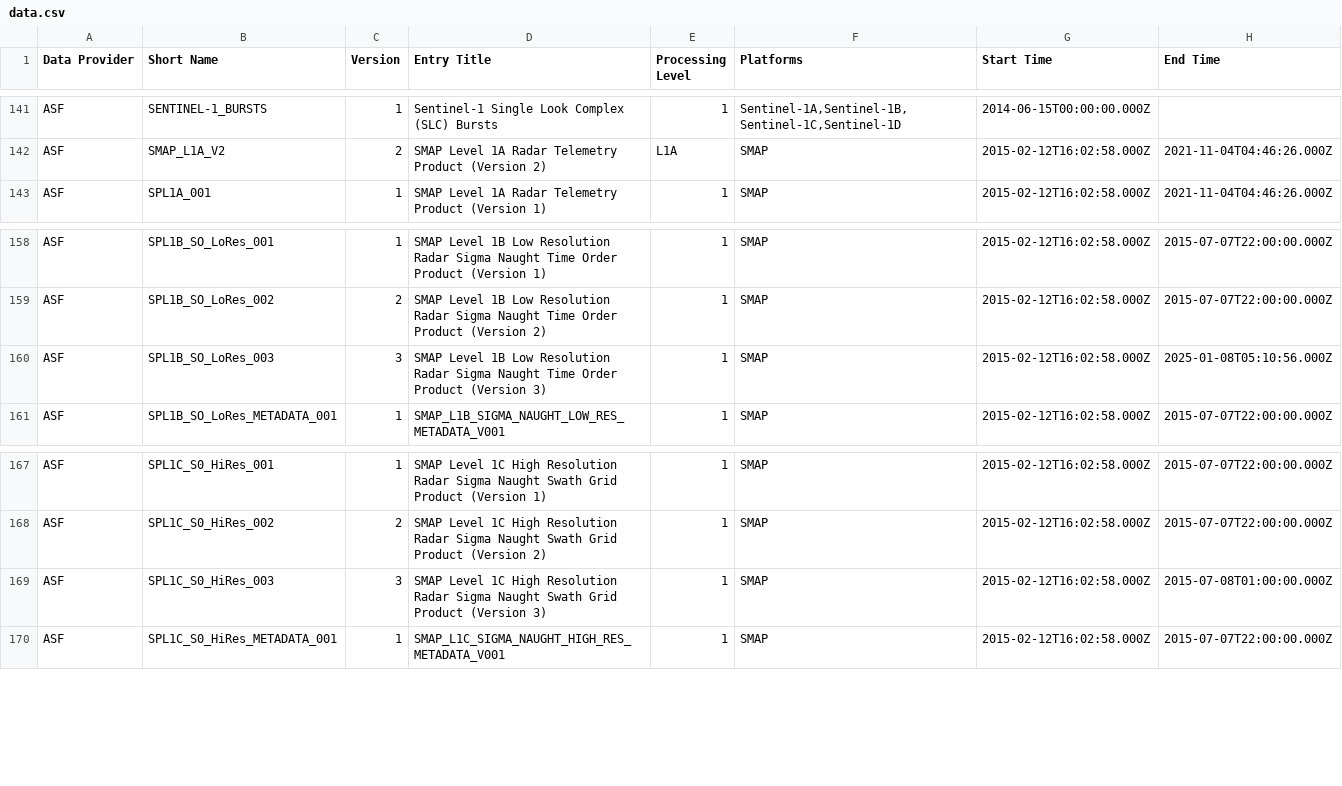
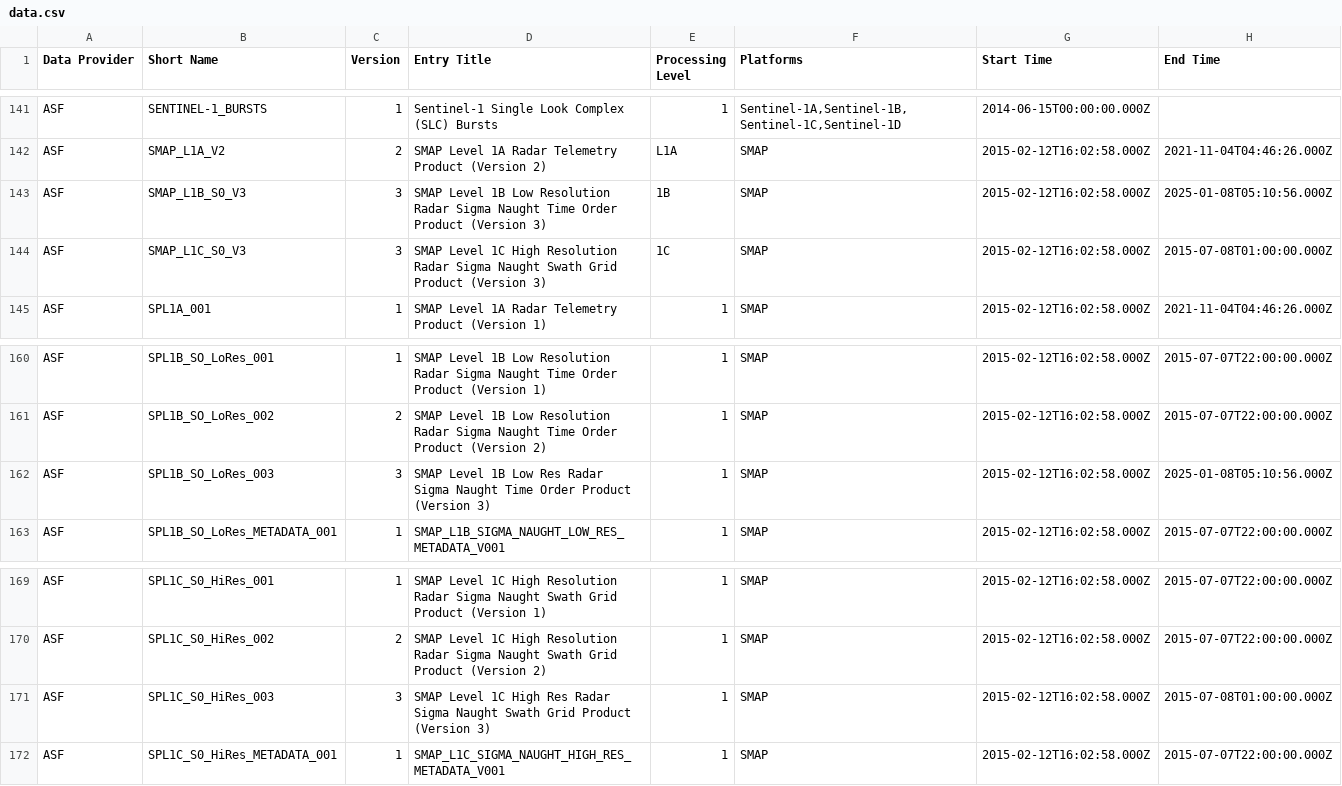
Before and after one commit to data-engineering-workshop/github-automation, a CSV file: data.csv, drawn as a sheet; only a part is shown, gaps mark what is left out.

```diff
--- a/data.csv
+++ b/data.csv
@@ -142,2 +142,4 @@ ASF,SENTINEL-1_BURSTS,1,Sentinel-1 Single Look Complex (SLC) Bursts,1,"Sentinel-
 ASF,SMAP_L1A_V2,2,SMAP Level 1A Radar Telemetry Product (Version 2),L1A,SMAP,2015-02-12T16:02:58.000Z,2021-11-04T04:46:26.000Z
+ASF,SMAP_L1B_S0_V3,3,SMAP Level 1B Low Resolution Radar Sigma Naught Time Order Product (Version 3),1B,SMAP,2015-02-12T16:02:58.000Z,2025-01-08T05:10:56.000Z
+ASF,SMAP_L1C_S0_V3,3,SMAP Level 1C High Resolution Radar Sigma Naught Swath Grid Product (Version 3),1C,SMAP,2015-02-12T16:02:58.000Z,2015-07-08T01:00:00.000Z
 ASF,SPL1A_001,1,SMAP Level 1A Radar Telemetry Product (Version 1),1,SMAP,2015-02-12T16:02:58.000Z,2021-11-04T04:46:26.000Z
@@ -159,3 +161,3 @@ ASF,SPL1B_SO_LoRes_001,1,SMAP Level 1B Low Resolution Radar Sigma Naught Time Or
 ASF,SPL1B_SO_LoRes_002,2,SMAP Level 1B Low Resolution Radar Sigma Naught Time Order Product (Version 2),1,SMAP,2015-02-12T16:02:58.000Z,2015-07-07T22:00:00.000Z
-ASF,SPL1B_SO_LoRes_003,3,SMAP Level 1B Low Resolution Radar Sigma Naught Time Order Product (Version 3),1,SMAP,2015-02-12T16:02:58.000Z,2025-01-08T05:10:56.000Z
+ASF,SPL1B_SO_LoRes_003,3,SMAP Level 1B Low Res Radar Sigma Naught Time Order Product (Version 3),1,SMAP,2015-02-12T16:02:58.000Z,2025-01-08T05:10:56.000Z
 ASF,SPL1B_SO_LoRes_METADATA_001,1,SMAP_L1B_SIGMA_NAUGHT_LOW_RES_METADATA_V001,1,SMAP,2015-02-12T16:02:58.000Z,2015-07-07T22:00:00.000Z
@@ -168,3 +170,3 @@ ASF,SPL1C_S0_HiRes_001,1,SMAP Level 1C High Resolution Radar Sigma Naught Swath
 ASF,SPL1C_S0_HiRes_002,2,SMAP Level 1C High Resolution Radar Sigma Naught Swath Grid Product (Version 2),1,SMAP,2015-02-12T16:02:58.000Z,2015-07-07T22:00:00.000Z
-ASF,SPL1C_S0_HiRes_003,3,SMAP Level 1C High Resolution Radar Sigma Naught Swath Grid Product (Version 3),1,SMAP,2015-02-12T16:02:58.000Z,2015-07-08T01:00:00.000Z
+ASF,SPL1C_S0_HiRes_003,3,SMAP Level 1C High Res Radar Sigma Naught Swath Grid Product (Version 3),1,SMAP,2015-02-12T16:02:58.000Z,2015-07-08T01:00:00.000Z
 ASF,SPL1C_S0_HiRes_METADATA_001,1,SMAP_L1C_SIGMA_NAUGHT_HIGH_RES_METADATA_V001,1,SMAP,2015-02-12T16:02:58.000Z,2015-07-07T22:00:00.000Z
```
